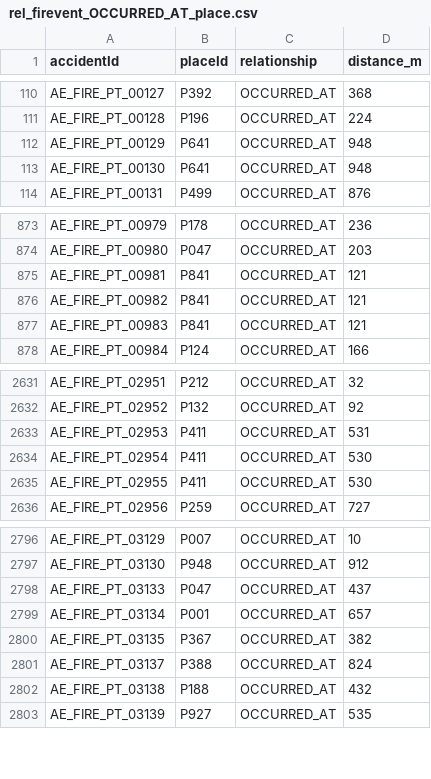
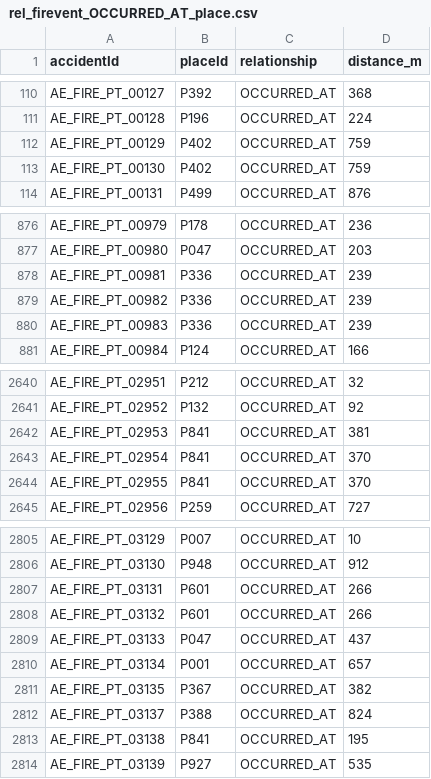
Before and after one commit to huple2019/jeju-kg-data, a CSV file: rel_firevent_OCCURRED_AT_place.csv, drawn as a sheet; only a part is shown, gaps mark what is left out; the diff covers the shown part only.

```diff
--- a/rel_firevent_OCCURRED_AT_place.csv
+++ b/rel_firevent_OCCURRED_AT_place.csv
@@ -111,4 +111,4 @@ AE_FIRE_PT_00127,P392,OCCURRED_AT,368
 AE_FIRE_PT_00128,P196,OCCURRED_AT,224
-AE_FIRE_PT_00129,P641,OCCURRED_AT,948
-AE_FIRE_PT_00130,P641,OCCURRED_AT,948
+AE_FIRE_PT_00129,P402,OCCURRED_AT,759
+AE_FIRE_PT_00130,P402,OCCURRED_AT,759
 AE_FIRE_PT_00131,P499,OCCURRED_AT,876
@@ -874,5 +877,5 @@ AE_FIRE_PT_00979,P178,OCCURRED_AT,236
 AE_FIRE_PT_00980,P047,OCCURRED_AT,203
-AE_FIRE_PT_00981,P841,OCCURRED_AT,121
-AE_FIRE_PT_00982,P841,OCCURRED_AT,121
-AE_FIRE_PT_00983,P841,OCCURRED_AT,121
+AE_FIRE_PT_00981,P336,OCCURRED_AT,239
+AE_FIRE_PT_00982,P336,OCCURRED_AT,239
+AE_FIRE_PT_00983,P336,OCCURRED_AT,239
 AE_FIRE_PT_00984,P124,OCCURRED_AT,166
@@ -2632,5 +2641,5 @@ AE_FIRE_PT_02951,P212,OCCURRED_AT,32
 AE_FIRE_PT_02952,P132,OCCURRED_AT,92
-AE_FIRE_PT_02953,P411,OCCURRED_AT,531
-AE_FIRE_PT_02954,P411,OCCURRED_AT,530
-AE_FIRE_PT_02955,P411,OCCURRED_AT,530
+AE_FIRE_PT_02953,P841,OCCURRED_AT,381
+AE_FIRE_PT_02954,P841,OCCURRED_AT,370
+AE_FIRE_PT_02955,P841,OCCURRED_AT,370
 AE_FIRE_PT_02956,P259,OCCURRED_AT,727
@@ -2797,2 +2806,4 @@ AE_FIRE_PT_03129,P007,OCCURRED_AT,10
 AE_FIRE_PT_03130,P948,OCCURRED_AT,912
+AE_FIRE_PT_03131,P601,OCCURRED_AT,266
+AE_FIRE_PT_03132,P601,OCCURRED_AT,266
 AE_FIRE_PT_03133,P047,OCCURRED_AT,437
@@ -2801,3 +2812,3 @@ AE_FIRE_PT_03135,P367,OCCURRED_AT,382
 AE_FIRE_PT_03137,P388,OCCURRED_AT,824
-AE_FIRE_PT_03138,P188,OCCURRED_AT,432
+AE_FIRE_PT_03138,P841,OCCURRED_AT,195
 AE_FIRE_PT_03139,P927,OCCURRED_AT,535
```
Also changed, not shown: 12 added rows, 1 removed row and 38 edited cells elsewhere in this file, nodes_place.csv, place_nearby_accident_1km.csv, 4 other files.
